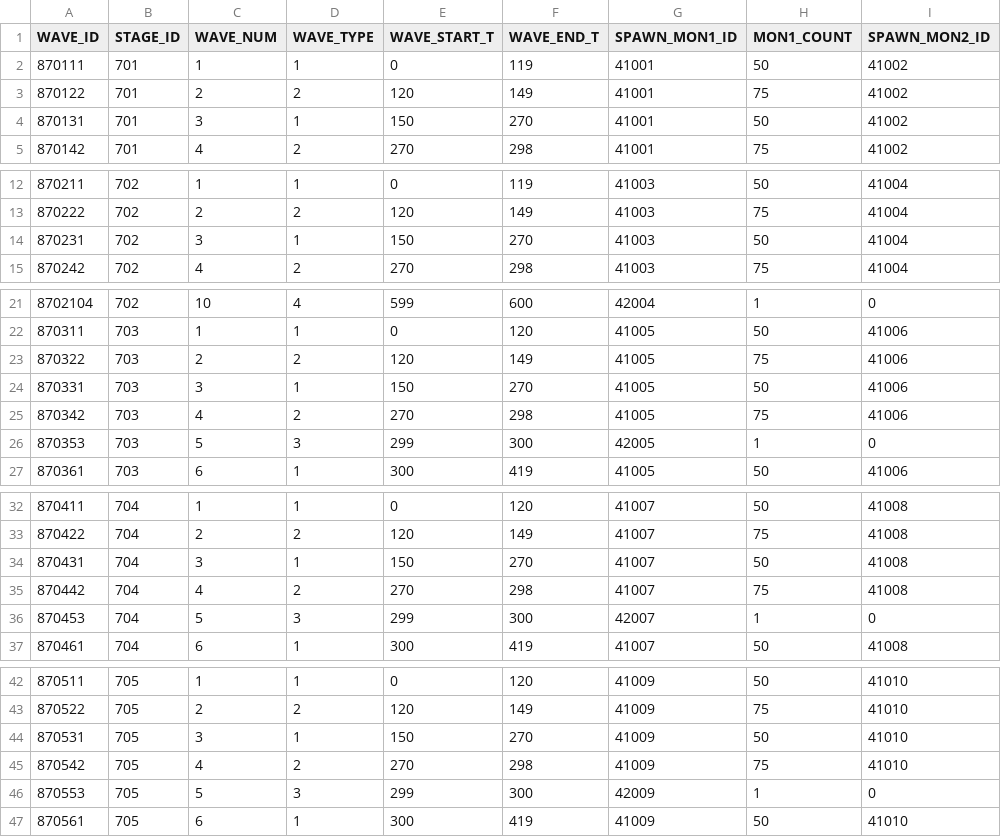
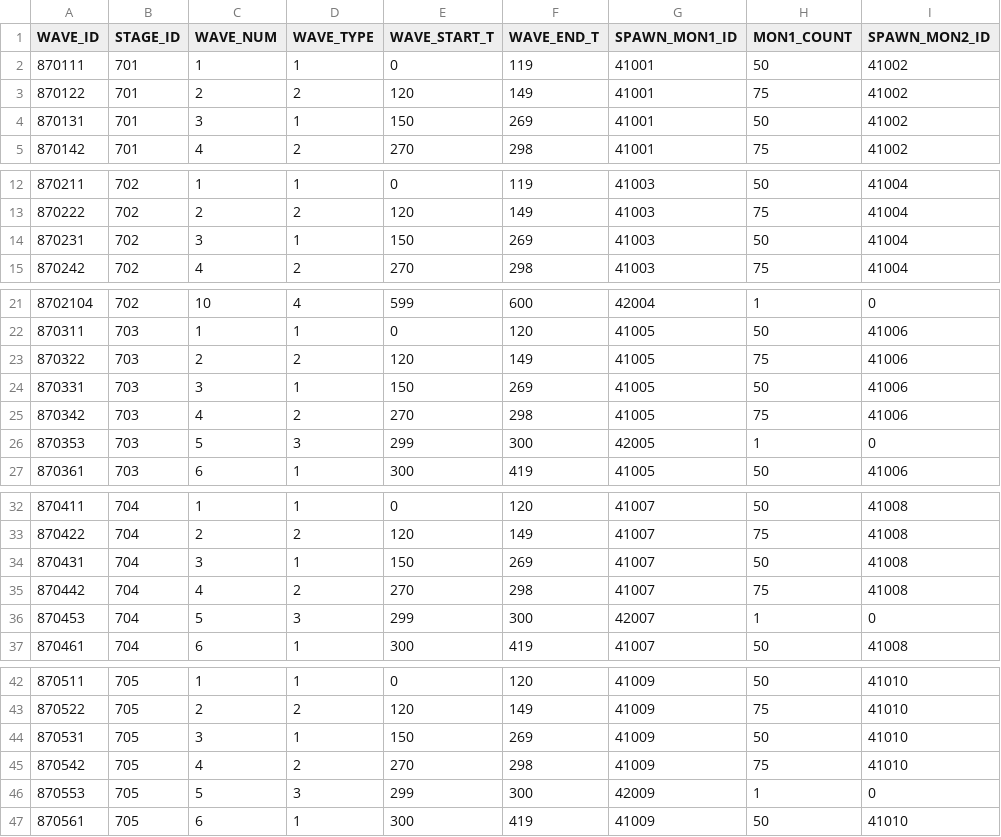
Before and after one commit to hi7524/HireAndHold, a CSV file: Assets/DataTables/WaveTable.csv, drawn as a sheet; only a part is shown, gaps mark what is left out; the diff covers the shown part only; the diff names each change by its address in the sheet, - before the commit and + after, or states it on an @@ line.

```diff
--- a/Assets/DataTables/WaveTable.csv
+++ b/Assets/DataTables/WaveTable.csv
-F4 (WAVE_END_T): 270
+F4 (WAVE_END_T): 269
-F14 (WAVE_END_T): 270
+F14 (WAVE_END_T): 269
-F24 (WAVE_END_T): 270
+F24 (WAVE_END_T): 269
-F34 (WAVE_END_T): 270
+F34 (WAVE_END_T): 269
-F44 (WAVE_END_T): 270
+F44 (WAVE_END_T): 269
```
Also changed, not shown: 5 edited cells elsewhere in this file, Assets/DataTables/StageTable.csv, 8 other files.
